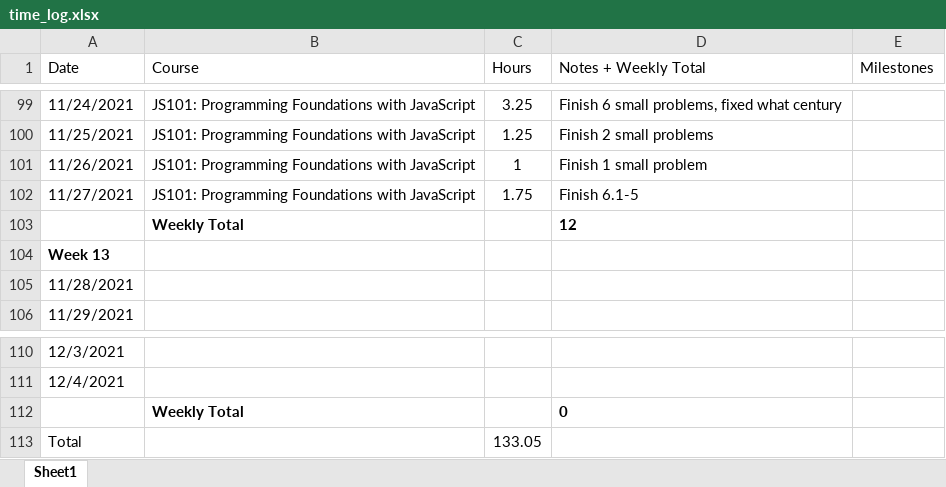
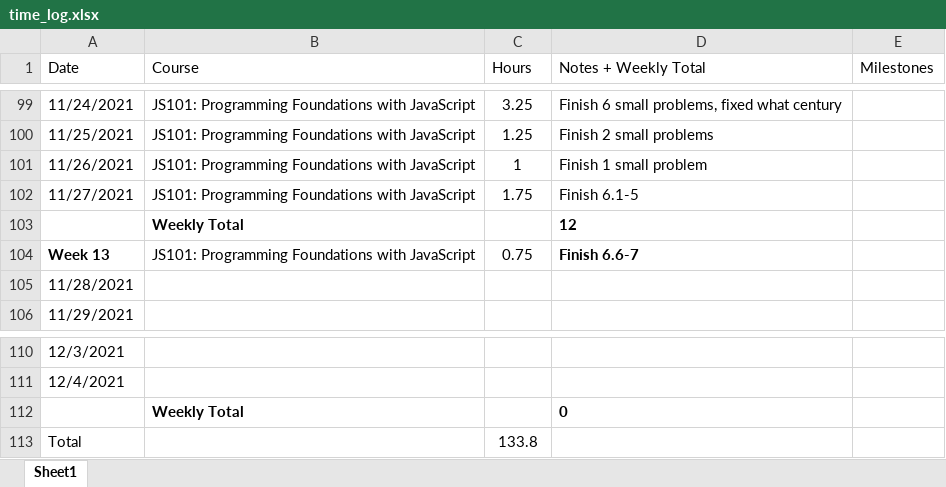
Before and after one commit to csommerl/js_101, an Excel workbook: time_log.xlsx, sheet Sheet1, drawn as a sheet; only a part is shown, gaps mark what is left out; values as stored, in another font and other column widths than the file's, no borders; table styles not drawn; the diff names each change by its address in the sheet, - before the commit and + after, or states it on an @@ line.

```diff
--- a/time_log.xlsx (sheet Sheet1)
+++ b/time_log.xlsx (sheet Sheet1)
-B104 (Course): (empty)
+B104 (Course): JS101: Programming Foundations with JavaScript
-C104 (Hours): (empty)
+C104 (Hours): 0.75
-D104 (Notes + Weekly Total): (empty)
+D104 (Notes + Weekly Total): Finish 6.6-7
-C113 (Hours): 133.05
+C113 (Hours): 133.8
```
Also changed, not shown: 2 other files.
